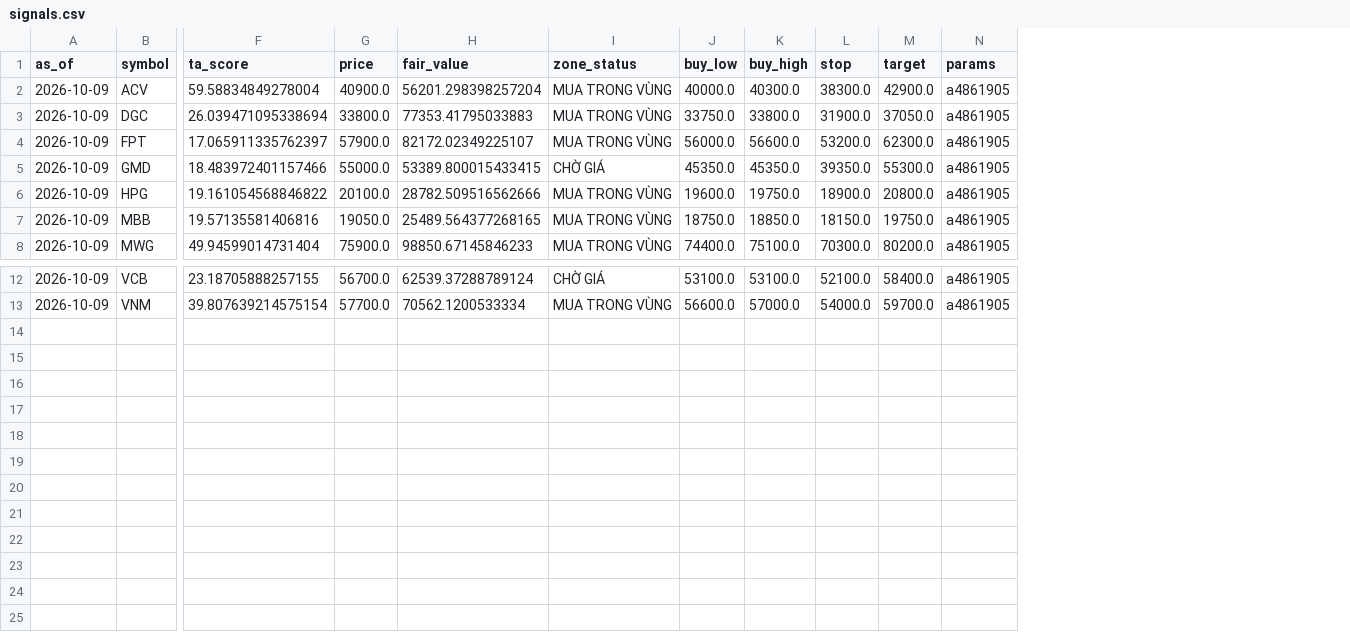
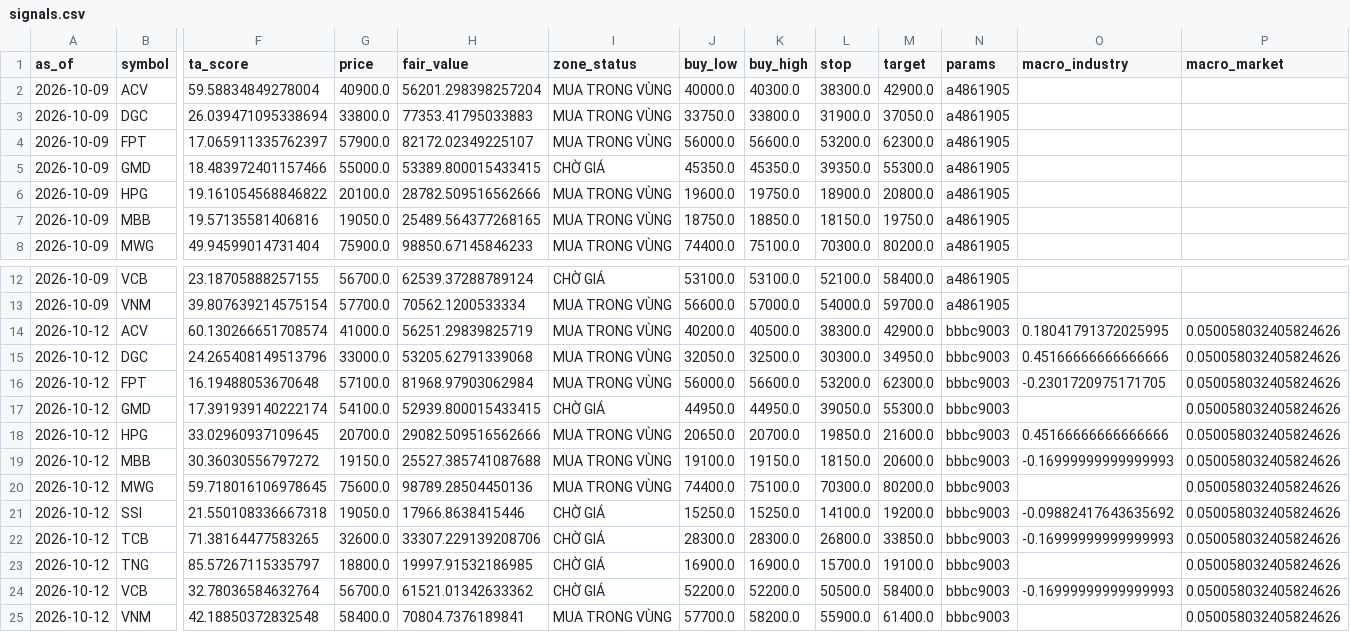
Before and after one commit to datkhonglac/tool_chung_khoa, a CSV file: history/signals.csv, drawn as a sheet; only a part is shown, gaps mark what is left out; rows hold the shown columns only; the diff names each change by its address in the sheet, - before the commit and + after, or states it on an @@ line.

```diff
--- a/history/signals.csv
+++ b/history/signals.csv
+column O (macro_industry), empty
+column P (macro_market), empty
+row 14: 2026-10-12 | ACV | 60.130266651708574 | 41000.0 | 56251.29839825719 | MUA TRONG VÙNG | 40200.0 | 40500.0 | 38300.0 | 42900.0 | bbbc9003 | 0.18041791372025995 | 0.050058032405824626
+row 15: 2026-10-12 | DGC | 24.265408149513796 | 33000.0 | 53205.62791339068 | MUA TRONG VÙNG | 32050.0 | 32500.0 | 30300.0 | 34950.0 | bbbc9003 | 0.45166666666666666 | 0.050058032405824626
+row 16: 2026-10-12 | FPT | 16.19488053670648 | 57100.0 | 81968.97903062984 | MUA TRONG VÙNG | 56000.0 | 56600.0 | 53200.0 | 62300.0 | bbbc9003 | -0.2301720975171705 | 0.050058032405824626
+row 17: 2026-10-12 | GMD | 17.391939140222174 | 54100.0 | 52939.800015433415 | CHỜ GIÁ | 44950.0 | 44950.0 | 39050.0 | 55300.0 | bbbc9003 |  | 0.050058032405824626
+row 18: 2026-10-12 | HPG | 33.02960937109645 | 20700.0 | 29082.509516562666 | MUA TRONG VÙNG | 20650.0 | 20700.0 | 19850.0 | 21600.0 | bbbc9003 | 0.45166666666666666 | 0.050058032405824626
+row 19: 2026-10-12 | MBB | 30.36030556797272 | 19150.0 | 25527.385741087688 | MUA TRONG VÙNG | 19100.0 | 19150.0 | 18150.0 | 20600.0 | bbbc9003 | -0.16999999999999993 | 0.050058032405824626
+row 20: 2026-10-12 | MWG | 59.718016106978645 | 75600.0 | 98789.28504450136 | MUA TRONG VÙNG | 74400.0 | 75100.0 | 70300.0 | 80200.0 | bbbc9003 |  | 0.050058032405824626
+row 21: 2026-10-12 | SSI | 21.550108336667318 | 19050.0 | 17966.8638415446 | CHỜ GIÁ | 15250.0 | 15250.0 | 14100.0 | 19200.0 | bbbc9003 | -0.09882417643635692 | 0.050058032405824626
+row 22: 2026-10-12 | TCB | 71.38164477583265 | 32600.0 | 33307.229139208706 | CHỜ GIÁ | 28300.0 | 28300.0 | 26800.0 | 33850.0 | bbbc9003 | -0.16999999999999993 | 0.050058032405824626
+row 23: 2026-10-12 | TNG | 85.57267115335797 | 18800.0 | 19997.91532186985 | CHỜ GIÁ | 16900.0 | 16900.0 | 15700.0 | 19100.0 | bbbc9003 |  | 0.050058032405824626
+row 24: 2026-10-12 | VCB | 32.78036584632764 | 56700.0 | 61521.01342633362 | CHỜ GIÁ | 52200.0 | 52200.0 | 50500.0 | 58400.0 | bbbc9003 | -0.16999999999999993 | 0.050058032405824626
+row 25: 2026-10-12 | VNM | 42.18850372832548 | 58400.0 | 70804.7376189841 | MUA TRONG VÙNG | 57700.0 | 58200.0 | 55900.0 | 61400.0 | bbbc9003 |  | 0.050058032405824626
```
Also changed, not shown: 3 other files.
